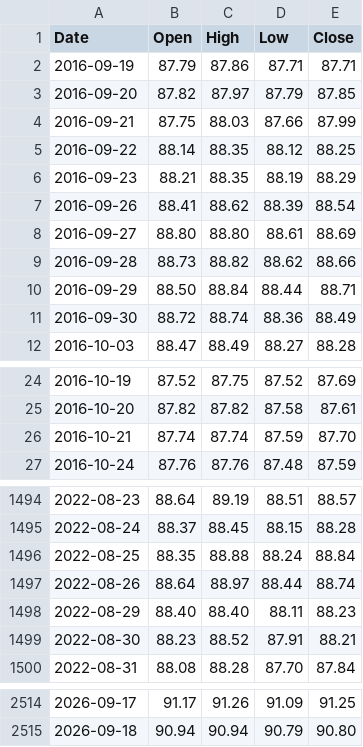
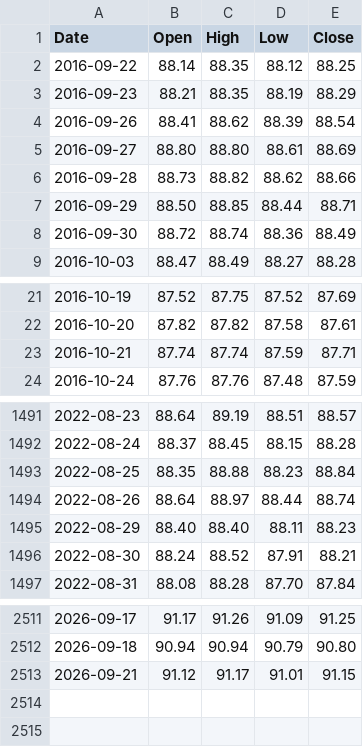
Before and after one commit to learn2lovenlaugh/SPYPredict, a CSV file: data/IEF.csv, drawn as a sheet; only a part is shown, gaps mark what is left out; the diff covers the shown part only.

```diff
--- a/data/IEF.csv
+++ b/data/IEF.csv
@@ -1,5 +1,2 @@
 Date,Open,High,Low,Close
-2016-09-19,87.79,87.86,87.71,87.71
-2016-09-20,87.82,87.97,87.79,87.85
-2016-09-21,87.75,88.03,87.66,87.99
 2016-09-22,88.14,88.35,88.12,88.25
@@ -9,3 +6,3 @@ Date,Open,High,Low,Close
 2016-09-28,88.73,88.82,88.62,88.66
-2016-09-29,88.50,88.84,88.44,88.71
+2016-09-29,88.50,88.85,88.44,88.71
 2016-09-30,88.72,88.74,88.36,88.49
@@ -25,3 +22,3 @@ Date,Open,High,Low,Close
 2016-10-20,87.82,87.82,87.58,87.61
-2016-10-21,87.74,87.74,87.59,87.70
+2016-10-21,87.74,87.74,87.59,87.71
 2016-10-24,87.76,87.76,87.48,87.59
@@ -1495,6 +1492,6 @@ Date,Open,High,Low,Close
 2022-08-24,88.37,88.45,88.15,88.28
-2022-08-25,88.35,88.88,88.24,88.84
+2022-08-25,88.35,88.88,88.23,88.84
 2022-08-26,88.64,88.97,88.44,88.74
 2022-08-29,88.40,88.40,88.11,88.23
-2022-08-30,88.23,88.52,87.91,88.21
+2022-08-30,88.24,88.52,87.91,88.21
 2022-08-31,88.08,88.28,87.70,87.84
@@ -2515 +2512,2 @@ Date,Open,High,Low,Close
 2026-09-18,90.94,90.94,90.79,90.80
+2026-09-21,91.12,91.17,91.01,91.15
```
Also changed, not shown: 11 edited cells elsewhere in this file, data/HYG.csv, data/RSP.csv, 6 other files.
